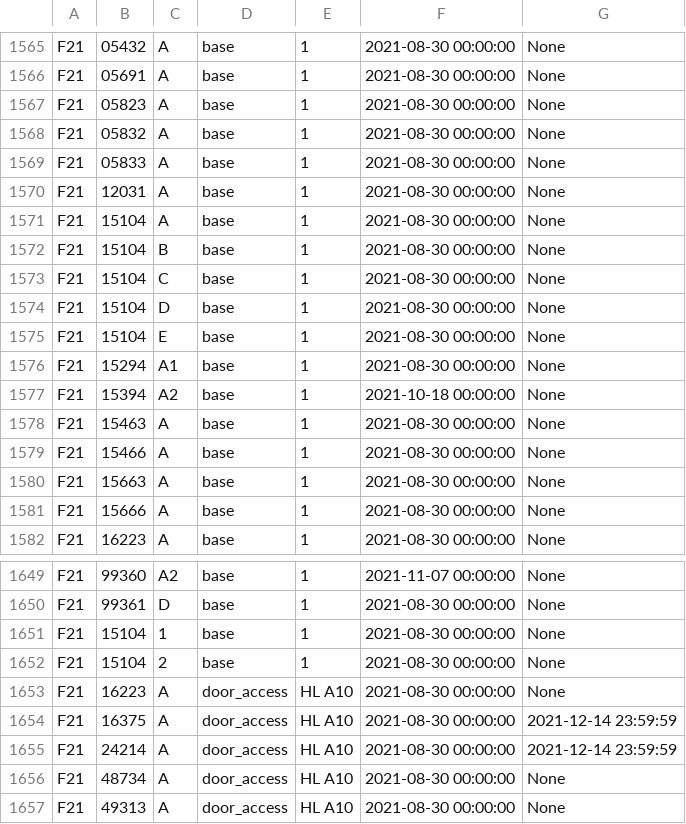
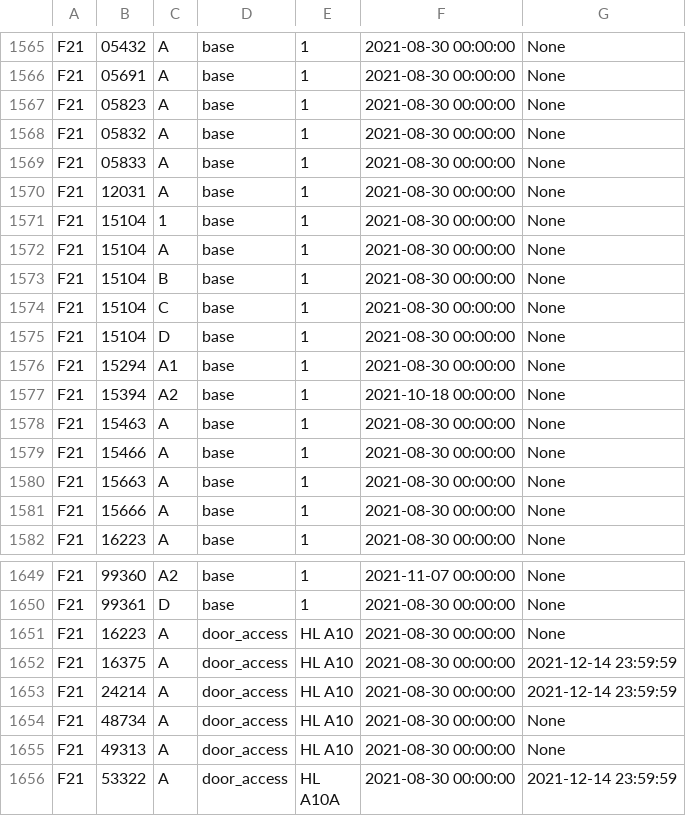
Before and after one commit to CMUIDeATe/aclman, a CSV file: data/sections.csv, drawn as a sheet; only a part is shown, gaps mark what is left out; the shorter side is filled out with more unchanged rows.

Commit message:
Remove cancelled F21 sections

```diff
--- a/data/sections.csv
+++ b/data/sections.csv
@@ -1570,2 +1570,3 @@ F21,05833,A,base,1,2021-08-30 00:00:00,None
 F21,12031,A,base,1,2021-08-30 00:00:00,None
+F21,15104,1,base,1,2021-08-30 00:00:00,None
 F21,15104,A,base,1,2021-08-30 00:00:00,None
@@ -1574,3 +1575,2 @@ F21,15104,C,base,1,2021-08-30 00:00:00,None
 F21,15104,D,base,1,2021-08-30 00:00:00,None
-F21,15104,E,base,1,2021-08-30 00:00:00,None
 F21,15294,A1,base,1,2021-08-30 00:00:00,None
@@ -1650,4 +1650,2 @@ F21,99360,A2,base,1,2021-11-07 00:00:00,None
 F21,99361,D,base,1,2021-08-30 00:00:00,None
-F21,15104,1,base,1,2021-08-30 00:00:00,None
-F21,15104,2,base,1,2021-08-30 00:00:00,None
 F21,16223,A,door_access,HL A10,2021-08-30 00:00:00,None
```
